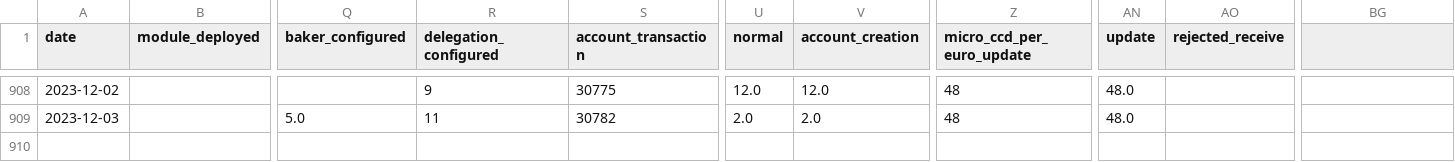
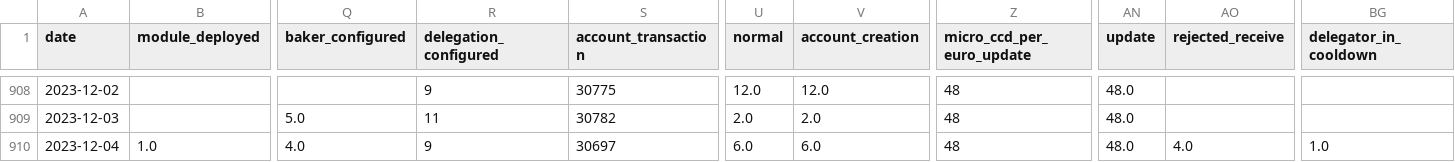
Before and after one commit to sderuiter/concordium-network-statistics, a CSV file: network-transactions-mongo.csv, drawn as a sheet; only a part is shown, gaps mark what is left out; rows hold the shown columns only; the diff names each change by its address in the sheet, - before the commit and + after, or states it on an @@ line.

```diff
--- a/network-transactions-mongo.csv
+++ b/network-transactions-mongo.csv
-BG1: (empty)
+BG1: delegator_in_cooldown
+row 910: 2023-12-04 | 1.0 | 4.0 | 9 | 30697 | 6.0 | 6.0 | 48 | 48.0 | 4.0 | 1.0
```
Also changed, not shown: network-ccd-classified-pools.csv, network-ccd-classified.csv, 26 other files.
